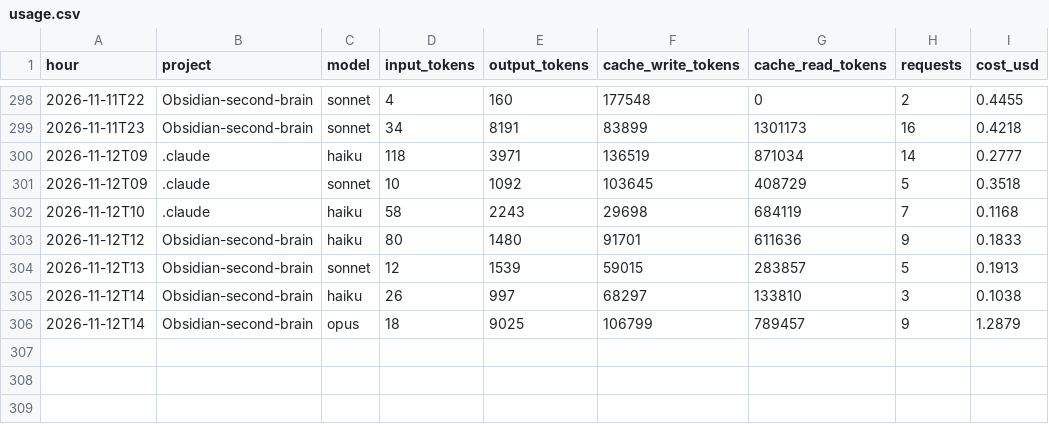
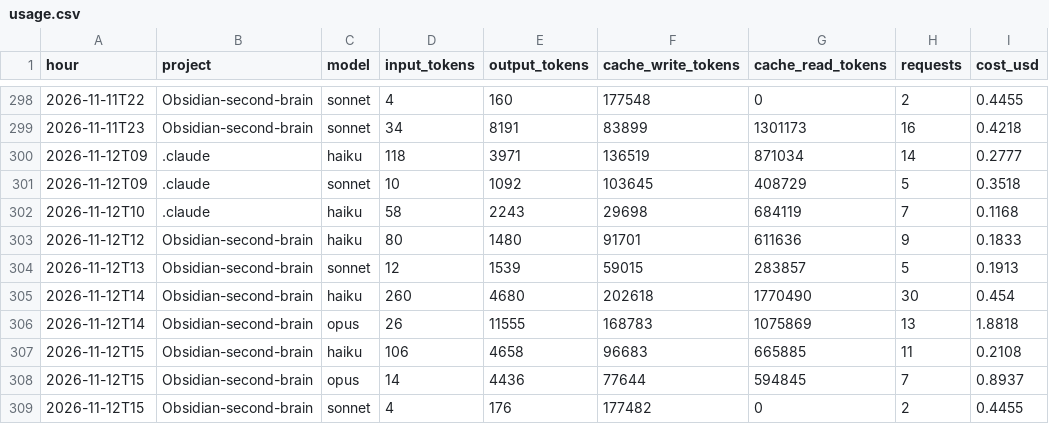
Before and after one commit to Baskers1/claude-usage-data, a CSV file: usage.csv, drawn as a sheet; only a part is shown, gaps mark what is left out.

Commit message:
usage 2026-11-12T15:21:29Z

```diff
--- a/usage.csv
+++ b/usage.csv
@@ -304,3 +304,6 @@ hour,project,model,input_tokens,output_tokens,cache_write_tokens,cache_read_toke
 2026-11-12T13,Obsidian-second-brain,sonnet,12,1539,59015,283857,5,0.1913
-2026-11-12T14,Obsidian-second-brain,haiku,26,997,68297,133810,3,0.1038
-2026-11-12T14,Obsidian-second-brain,opus,18,9025,106799,789457,9,1.2879
+2026-11-12T14,Obsidian-second-brain,haiku,260,4680,202618,1770490,30,0.454
+2026-11-12T14,Obsidian-second-brain,opus,26,11555,168783,1075869,13,1.8818
+2026-11-12T15,Obsidian-second-brain,haiku,106,4658,96683,665885,11,0.2108
+2026-11-12T15,Obsidian-second-brain,opus,14,4436,77644,594845,7,0.8937
+2026-11-12T15,Obsidian-second-brain,sonnet,4,176,177482,0,2,0.4455
```
Also changed, not shown: sessions.csv, 1 other file.
